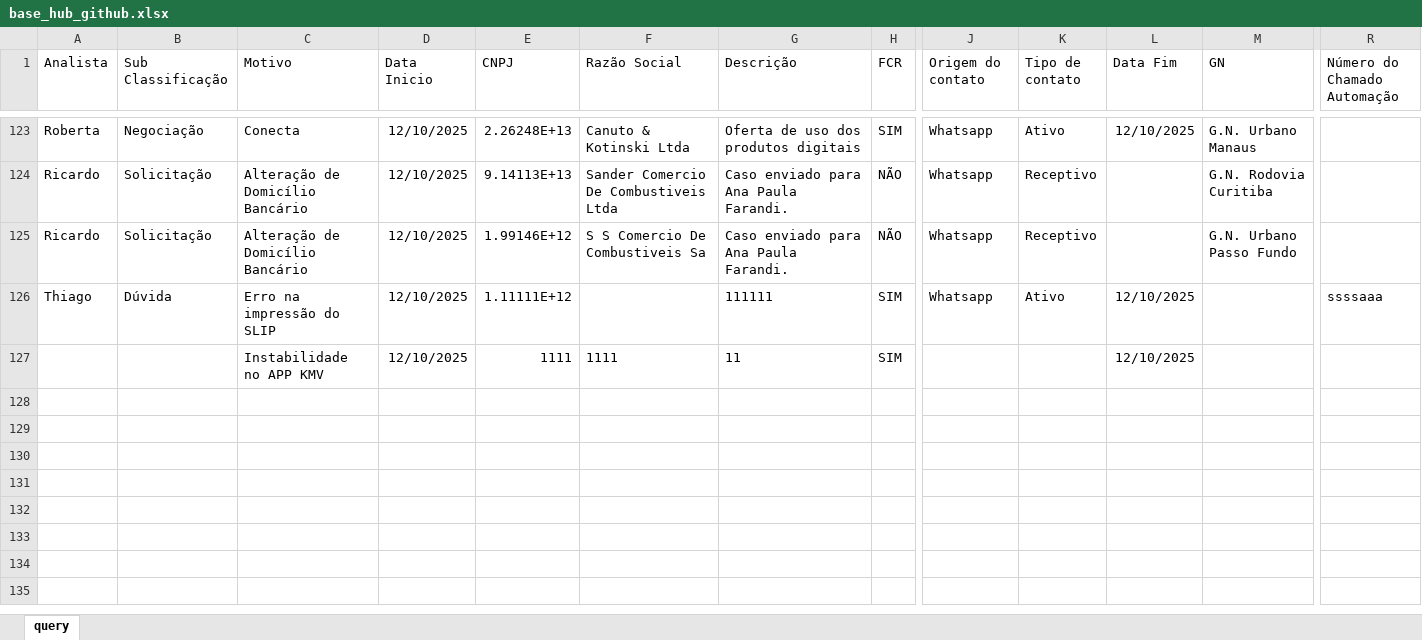
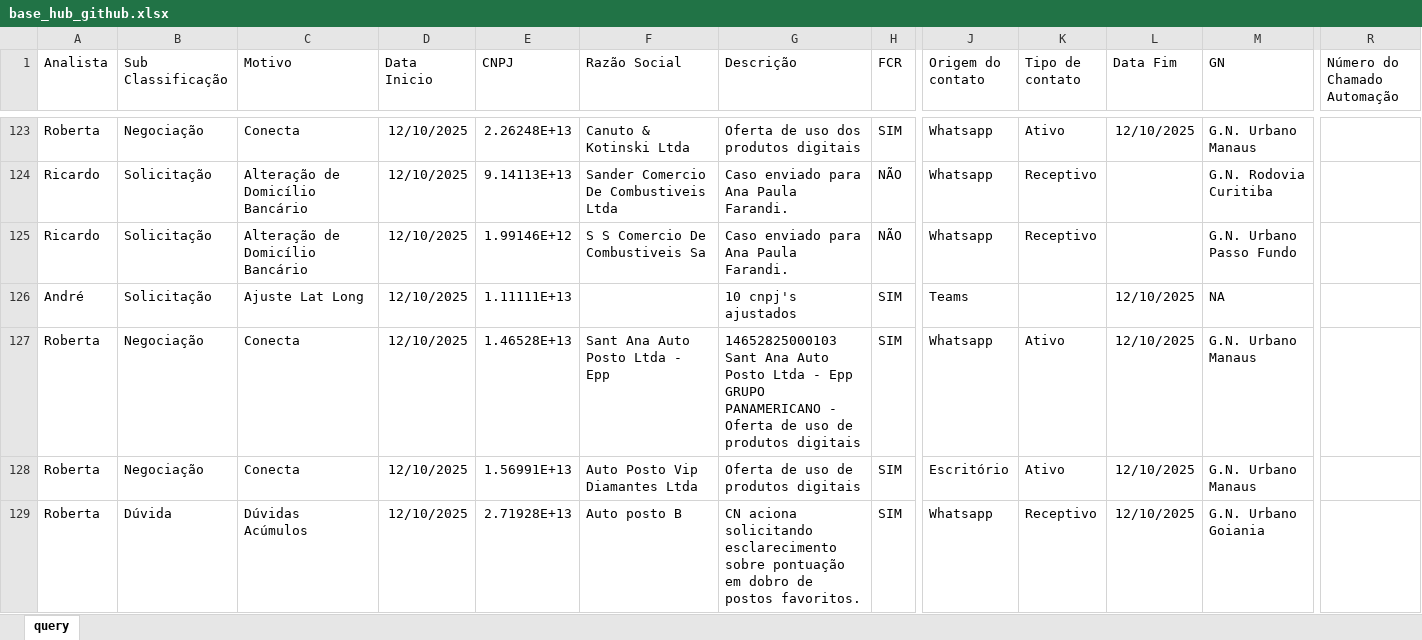
Before and after one commit to thiccoipp/Ipp, an Excel workbook: base_hub_github.xlsx, sheet query, drawn as a sheet; only a part is shown, gaps mark what is left out; values as stored, in another font and other column widths than the file's, no borders; table styles not drawn; removed rows and columns are numbered as before the commit, all else as after; rows hold the shown columns only; the diff covers the shown part only; the diff names each change by its address in the sheet, - before the commit and + after, or states it on an @@ line.

Commit message:
Add files via upload

```diff
--- a/base_hub_github.xlsx (sheet query)
+++ b/base_hub_github.xlsx (sheet query)
+row 126: André | Solicitação | Ajuste Lat Long | 12/10/2025 | 1.11111E+13 |  | 10 cnpj's ajustados | SIM | Teams |  | 12/10/2025 | NA
+row 127: Roberta | Negociação | Conecta | 12/10/2025 | 1.46528E+13 | Sant Ana Auto Posto Ltda - Epp | 14652825000103 Sant Ana Auto Posto Ltda - Epp GRUPO PANAMERICANO - Oferta de uso de produtos digitais | SIM | Whatsapp | Ativo | 12/10/2025 | G.N. Urbano Manaus
+row 128: Roberta | Negociação | Conecta | 12/10/2025 | 1.56991E+13 | Auto Posto Vip Diamantes Ltda | Oferta de uso de produtos digitais | SIM | Escritório | Ativo | 12/10/2025 | G.N. Urbano Manaus
-A129 (Analista): Thiago
+A129 (Analista): Roberta
-C129 (Motivo): Erro na impressão do SLIP
+C129 (Motivo): Dúvidas Acúmulos
-E129 (CNPJ): 1.11111E+12
+E129 (CNPJ): 2.71928E+13
-F129 (Razão Social): (empty)
+F129 (Razão Social): Auto posto B
-G129 (Descrição): 111111
+G129 (Descrição): CN aciona solicitando esclarecimento sobre pontuação em dobro de postos favoritos.
-K129 (Tipo de contato): Ativo
+K129 (Tipo de contato): Receptivo
-M129 (GN): (empty)
+M129 (GN): G.N. Urbano Goiania
-R129 (Número do Chamado Automação): ssssaaa
+R129 (Número do Chamado Automação): (empty)
-row 127:  |  | Instabilidade no APP KMV | 12/10/2025 | 1111 | 1111 | 11 | SIM |  |  | 12/10/2025
```
Also changed, not shown: 4 added rows and 5 edited cells elsewhere in this sheet.
